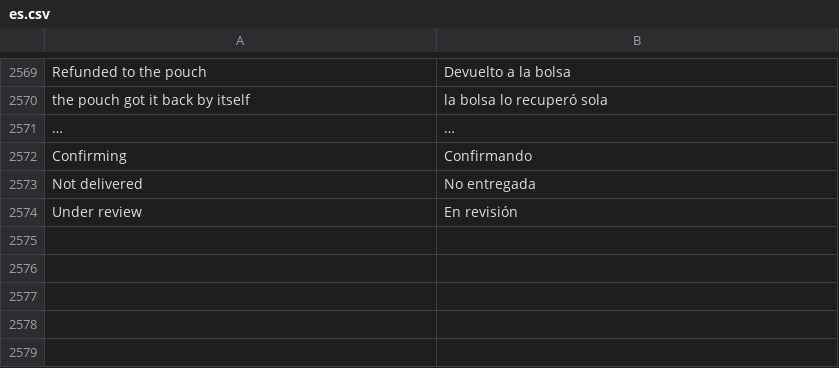
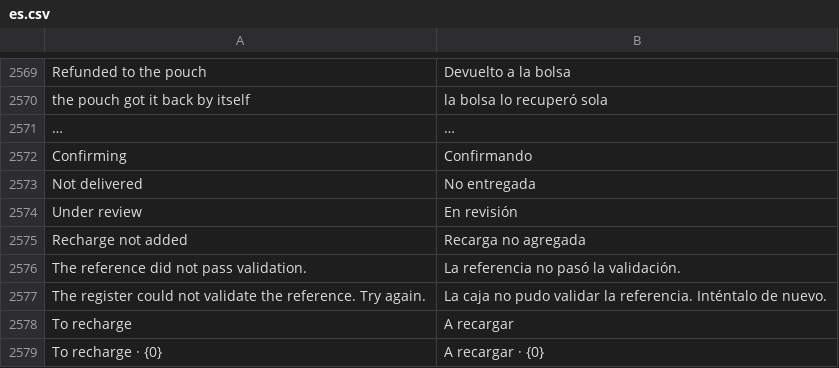
Before and after one commit to HolyMC2/POS-Awesome, a CSV file: posawesome/translations/es.csv, drawn as a sheet; only a part is shown, gaps mark what is left out.

```diff
--- a/posawesome/translations/es.csv
+++ b/posawesome/translations/es.csv
@@ -2574 +2574,6 @@ Not delivered,No entregada
 Under review,En revisión
+Recharge not added,Recarga no agregada
+The reference did not pass validation.,La referencia no pasó la validación.
+The register could not validate the reference. Try again.,La caja no pudo validar la referencia. Inténtalo de nuevo.
+To recharge,A recargar
+To recharge · {0},A recargar · {0}
```
Also changed, not shown: 22 other files.
